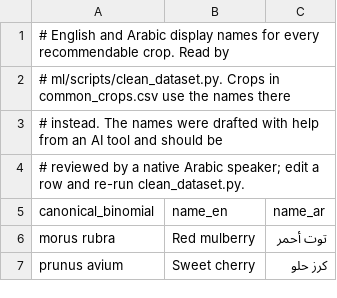
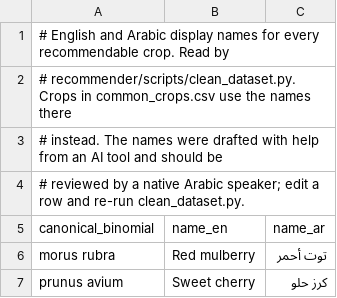
Before and after one commit to Maryommm/2026-GP1-5, a CSV file: recommender/knowledge/crop_names.csv (was ml/knowledge/crop_names.csv), drawn as a sheet; only a part is shown.

```diff
--- a/ml/knowledge/crop_names.csv
+++ b/recommender/knowledge/crop_names.csv
@@ -1,3 +1,3 @@
 # English and Arabic display names for every recommendable crop. Read by
-# ml/scripts/clean_dataset.py. Crops in common_crops.csv use the names there
+# recommender/scripts/clean_dataset.py. Crops in common_crops.csv use the names there
 # instead. The names were drafted with help from an AI tool and should be
```
Also changed, not shown: recommender/knowledge/common_crops.csv, 14 other files.
